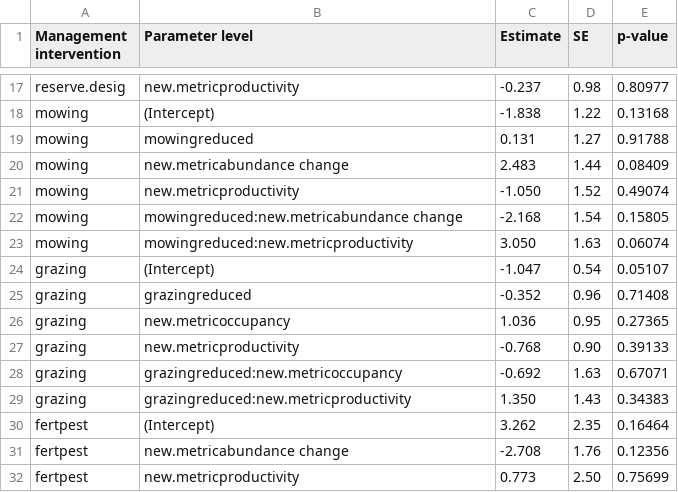
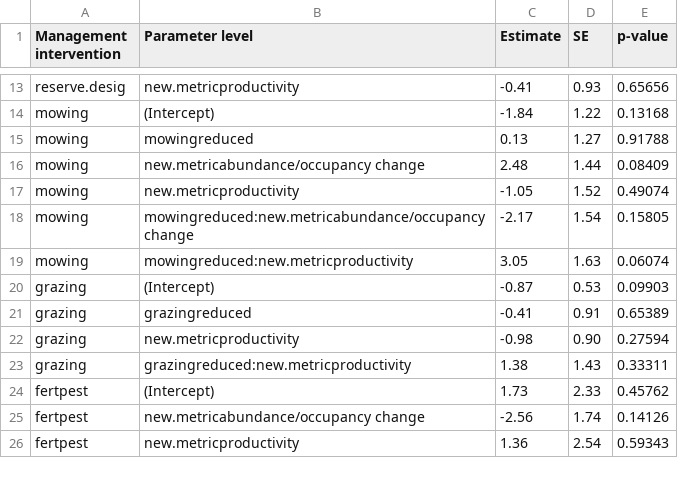
Before and after one commit to samfranks/eu_meadow_birds, a CSV file: output/0c_metric-specific parameter table.csv, drawn as a sheet; only a part is shown, gaps mark what is left out; the diff covers the shown part only.

```diff
--- a/output/0c_metric-specific parameter table.csv
+++ b/output/0c_metric-specific parameter table.csv
@@ -17,16 +13,14 @@
-"reserve.desig","new.metricproductivity","-0.237","0.98","0.80977"
-"mowing","(Intercept)","-1.838","1.22","0.13168"
-"mowing","mowingreduced"," 0.131","1.27","0.91788"
-"mowing","new.metricabundance change"," 2.483","1.44","0.08409"
-"mowing","new.metricproductivity","-1.050","1.52","0.49074"
-"mowing","mowingreduced:new.metricabundance change","-2.168","1.54","0.15805"
-"mowing","mowingreduced:new.metricproductivity"," 3.050","1.63","0.06074"
-"grazing","(Intercept)","-1.047","0.54","0.05107"
-"grazing","grazingreduced","-0.352","0.96","0.71408"
-"grazing","new.metricoccupancy"," 1.036","0.95","0.27365"
-"grazing","new.metricproductivity","-0.768","0.90","0.39133"
-"grazing","grazingreduced:new.metricoccupancy","-0.692","1.63","0.67071"
-"grazing","grazingreduced:new.metricproductivity"," 1.350","1.43","0.34383"
-"fertpest","(Intercept)"," 3.262","2.35","0.16464"
-"fertpest","new.metricabundance change","-2.708","1.76","0.12356"
-"fertpest","new.metricproductivity"," 0.773","2.50","0.75699"
+"reserve.desig","new.metricproductivity","-0.41","0.93","0.65656"
+"mowing","(Intercept)","-1.84","1.22","0.13168"
+"mowing","mowingreduced"," 0.13","1.27","0.91788"
+"mowing","new.metricabundance/occupancy change"," 2.48","1.44","0.08409"
+"mowing","new.metricproductivity","-1.05","1.52","0.49074"
+"mowing","mowingreduced:new.metricabundance/occupancy change","-2.17","1.54","0.15805"
+"mowing","mowingreduced:new.metricproductivity"," 3.05","1.63","0.06074"
+"grazing","(Intercept)","-0.87","0.53","0.09903"
+"grazing","grazingreduced","-0.41","0.91","0.65389"
+"grazing","new.metricproductivity","-0.98","0.90","0.27594"
+"grazing","grazingreduced:new.metricproductivity"," 1.38","1.43","0.33311"
+"fertpest","(Intercept)"," 1.73","2.33","0.45762"
+"fertpest","new.metricabundance/occupancy change","-2.56","1.74","0.14126"
+"fertpest","new.metricproductivity"," 1.36","2.54","0.59343"
```
Also changed, not shown: 4 added rows, 9 removed rows and 45 edited cells elsewhere in this file, output/0c_metric-specific probabilities and CIs.csv, output/0d_habitat-specific probabilities and CIs.csv, 12 other files.
